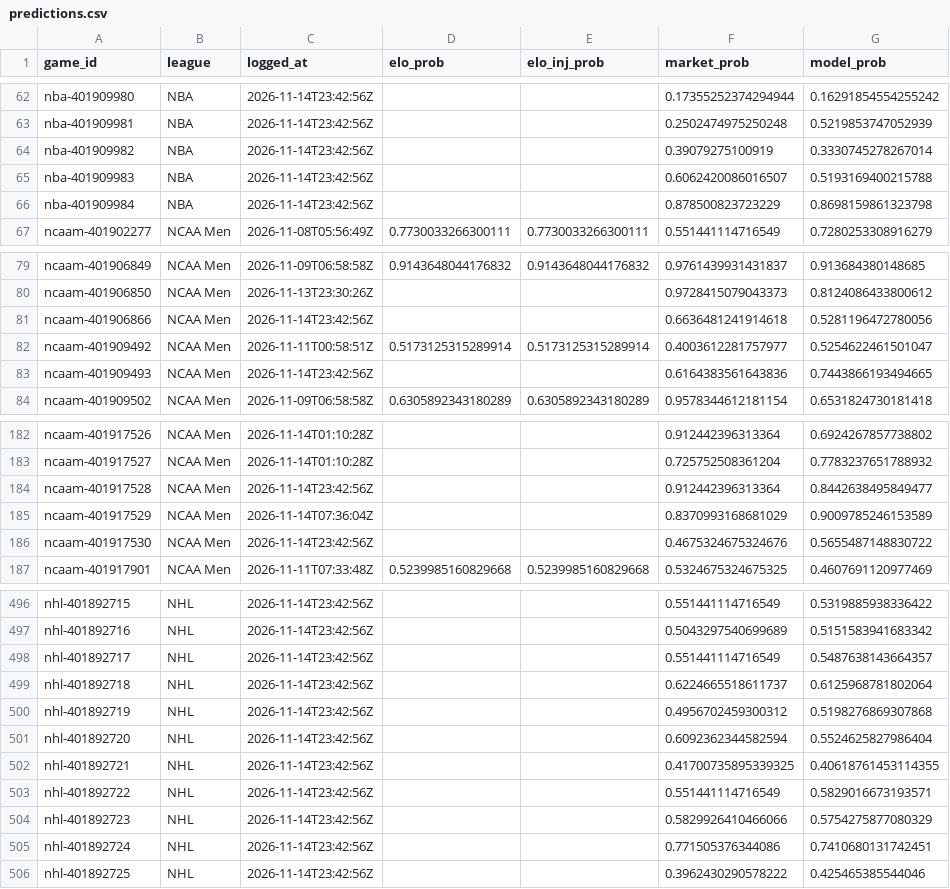
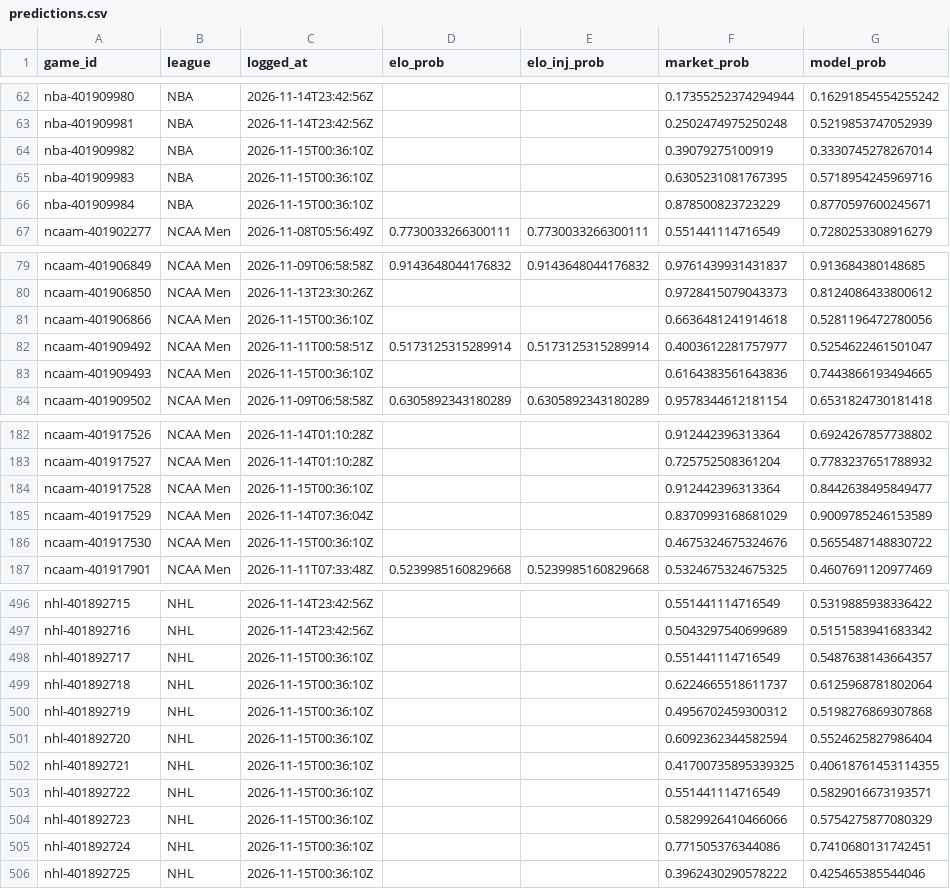
Before and after one commit to charliedavis78-bit/edge-e4b8b58d340a, a CSV file: log/predictions.csv, drawn as a sheet; only a part is shown, gaps mark what is left out; the diff covers the shown part only.

Commit message:
Update track record

```diff
--- a/log/predictions.csv
+++ b/log/predictions.csv
@@ -63,5 +63,5 @@ nba-401909980,NBA,2026-11-14T23:42:56Z,,,0.17355252374294944,0.16291854554255242
 nba-401909981,NBA,2026-11-14T23:42:56Z,,,0.2502474975250248,0.5219853747052939
-nba-401909982,NBA,2026-11-14T23:42:56Z,,,0.39079275100919,0.3330745278267014
-nba-401909983,NBA,2026-11-14T23:42:56Z,,,0.6062420086016507,0.5193169400215788
-nba-401909984,NBA,2026-11-14T23:42:56Z,,,0.878500823723229,0.8698159861323798
+nba-401909982,NBA,2026-11-15T00:36:10Z,,,0.39079275100919,0.3330745278267014
+nba-401909983,NBA,2026-11-15T00:36:10Z,,,0.6305231081767395,0.5718954245969716
+nba-401909984,NBA,2026-11-15T00:36:10Z,,,0.878500823723229,0.8770597600245671
 ncaam-401902277,NCAA Men,2026-11-08T05:56:49Z,0.7730033266300111,0.7730033266300111,0.551441114716549,0.7280253308916279
@@ -80,5 +80,5 @@ ncaam-401906849,NCAA Men,2026-11-09T06:58:58Z,0.9143648044176832,0.9143648044176
 ncaam-401906850,NCAA Men,2026-11-13T23:30:26Z,,,0.9728415079043373,0.8124086433800612
-ncaam-401906866,NCAA Men,2026-11-14T23:42:56Z,,,0.6636481241914618,0.5281196472780056
+ncaam-401906866,NCAA Men,2026-11-15T00:36:10Z,,,0.6636481241914618,0.5281196472780056
 ncaam-401909492,NCAA Men,2026-11-11T00:58:51Z,0.5173125315289914,0.5173125315289914,0.4003612281757977,0.5254622461501047
-ncaam-401909493,NCAA Men,2026-11-14T23:42:56Z,,,0.6164383561643836,0.7443866193494665
+ncaam-401909493,NCAA Men,2026-11-15T00:36:10Z,,,0.6164383561643836,0.7443866193494665
 ncaam-401909502,NCAA Men,2026-11-09T06:58:58Z,0.6305892343180289,0.6305892343180289,0.9578344612181154,0.6531824730181418
@@ -183,5 +183,5 @@ ncaam-401917526,NCAA Men,2026-11-14T01:10:28Z,,,0.912442396313364,0.692426785773
 ncaam-401917527,NCAA Men,2026-11-14T01:10:28Z,,,0.725752508361204,0.7783237651788932
-ncaam-401917528,NCAA Men,2026-11-14T23:42:56Z,,,0.912442396313364,0.8442638495849477
+ncaam-401917528,NCAA Men,2026-11-15T00:36:10Z,,,0.912442396313364,0.8442638495849477
 ncaam-401917529,NCAA Men,2026-11-14T07:36:04Z,,,0.8370993168681029,0.9009785246153589
-ncaam-401917530,NCAA Men,2026-11-14T23:42:56Z,,,0.4675324675324676,0.5655487148830722
+ncaam-401917530,NCAA Men,2026-11-15T00:36:10Z,,,0.4675324675324676,0.5655487148830722
 ncaam-401917901,NCAA Men,2026-11-11T07:33:48Z,0.5239985160829668,0.5239985160829668,0.5324675324675325,0.4607691120977469
@@ -497,10 +497,10 @@ nhl-401892715,NHL,2026-11-14T23:42:56Z,,,0.551441114716549,0.5319885938336422
 nhl-401892716,NHL,2026-11-14T23:42:56Z,,,0.5043297540699689,0.5151583941683342
-nhl-401892717,NHL,2026-11-14T23:42:56Z,,,0.551441114716549,0.5487638143664357
-nhl-401892718,NHL,2026-11-14T23:42:56Z,,,0.6224665518611737,0.6125968781802064
-nhl-401892719,NHL,2026-11-14T23:42:56Z,,,0.4956702459300312,0.5198276869307868
-nhl-401892720,NHL,2026-11-14T23:42:56Z,,,0.6092362344582594,0.5524625827986404
-nhl-401892721,NHL,2026-11-14T23:42:56Z,,,0.41700735895339325,0.40618761453114355
-nhl-401892722,NHL,2026-11-14T23:42:56Z,,,0.551441114716549,0.5829016673193571
-nhl-401892723,NHL,2026-11-14T23:42:56Z,,,0.5829926410466066,0.5754275877080329
-nhl-401892724,NHL,2026-11-14T23:42:56Z,,,0.771505376344086,0.7410680131742451
-nhl-401892725,NHL,2026-11-14T23:42:56Z,,,0.3962430290578222,0.425465385544046
+nhl-401892717,NHL,2026-11-15T00:36:10Z,,,0.551441114716549,0.5487638143664357
+nhl-401892718,NHL,2026-11-15T00:36:10Z,,,0.6224665518611737,0.6125968781802064
+nhl-401892719,NHL,2026-11-15T00:36:10Z,,,0.4956702459300312,0.5198276869307868
+nhl-401892720,NHL,2026-11-15T00:36:10Z,,,0.6092362344582594,0.5524625827986404
+nhl-401892721,NHL,2026-11-15T00:36:10Z,,,0.41700735895339325,0.40618761453114355
+nhl-401892722,NHL,2026-11-15T00:36:10Z,,,0.551441114716549,0.5829016673193571
+nhl-401892723,NHL,2026-11-15T00:36:10Z,,,0.5829926410466066,0.5754275877080329
+nhl-401892724,NHL,2026-11-15T00:36:10Z,,,0.771505376344086,0.7410680131742451
+nhl-401892725,NHL,2026-11-15T00:36:10Z,,,0.3962430290578222,0.425465385544046
```
Also changed, not shown: 13 edited cells elsewhere in this file.
